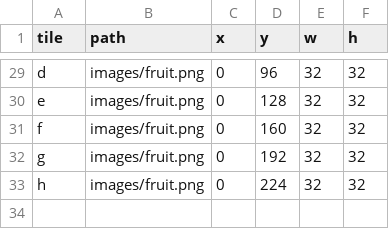
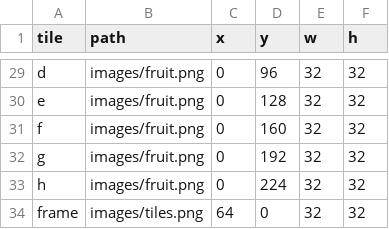
Before and after one commit to krother/tilegamelib, a CSV file: examples/fruit.csv, drawn as a sheet; only a part is shown, gaps mark what is left out.

```diff
--- a/examples/fruit.csv
+++ b/examples/fruit.csv
@@ -33 +33,2 @@ g,images/fruit.png,0,192,32,32
 h,images/fruit.png,0,224,32,32
+frame,images/tiles.png,64,0,32,32
```
Also changed, not shown: 5 other files.
